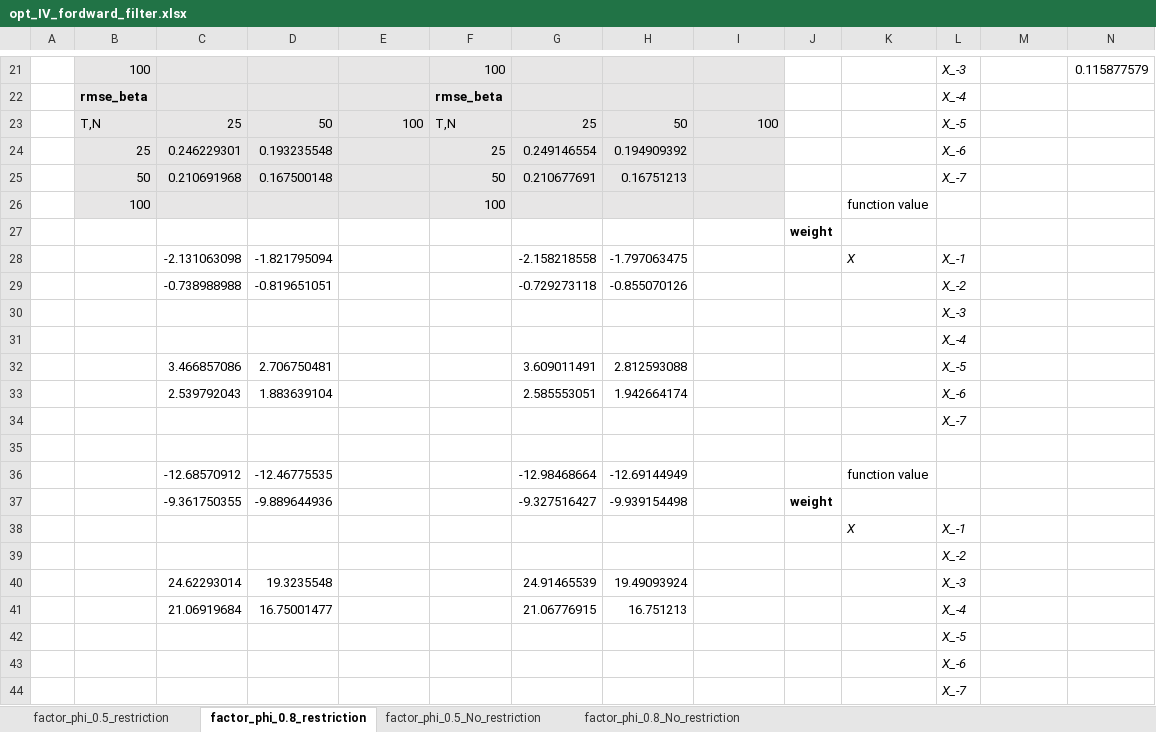
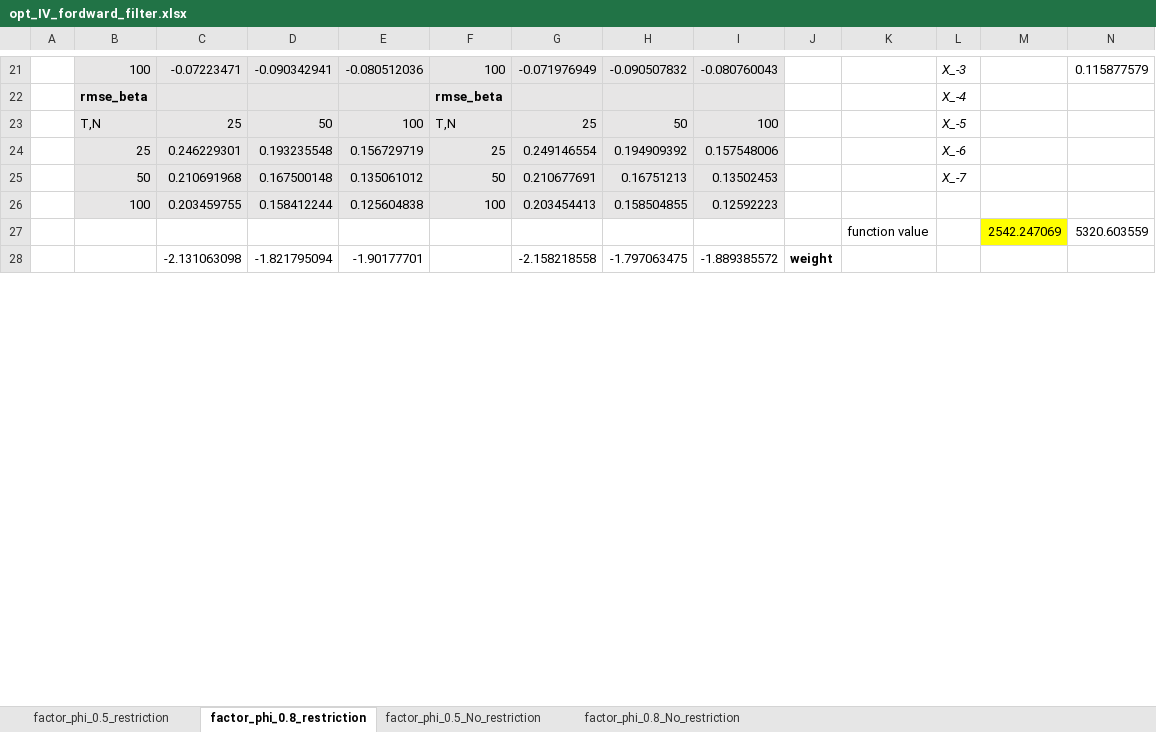
Before and after one commit to yc1489/Dynamic-Linear-Models-for-Heterogenous-Panels, an Excel workbook: MC_code/opt_IV_fordward_filter.xlsx, sheet factor_phi_0.8_restriction, drawn as a sheet; only a part is shown, gaps mark what is left out; values as stored, in another font and other column widths than the file's, no borders; removed rows and columns are numbered as before the commit, all else as after; rows hold the shown columns only; the diff covers the shown part only; the diff names each change by its address in the sheet, - before the commit and + after, or states it on an @@ line.

```diff
--- a/MC_code/opt_IV_fordward_filter.xlsx (sheet factor_phi_0.8_restriction)
+++ b/MC_code/opt_IV_fordward_filter.xlsx (sheet factor_phi_0.8_restriction)
-C21: (empty)
+C21: -0.07223471
-D21: (empty)
+D21: -0.090342941
-E21: (empty)
+E21: -0.080512036
-G21: (empty)
+G21: -0.071976949
-H21: (empty)
+H21: -0.090507832
-I21: (empty)
+I21: -0.080760043
-E24: (empty)
+E24: 0.156729719
-I24: (empty)
+I24: 0.157548006
-E25: (empty)
+E25: 0.135061012
-I25: (empty)
+I25: 0.13502453
-row 26:  | 100 |  |  |  | 100 |  |  |  |  | function value
-row 27:  |  |  |  |  |  |  |  |  | weight
-row 28:  |  | -2.131063098 | -1.821795094 |  |  | -2.158218558 | -1.797063475 |  |  | X | X_-1
-row 29:  |  | -0.738988988 | -0.819651051 |  |  | -0.729273118 | -0.855070126 |  |  |  | X_-2
-row 30:  |  |  |  |  |  |  |  |  |  |  | X_-3
-row 31:  |  |  |  |  |  |  |  |  |  |  | X_-4
-row 32:  |  | 3.466857086 | 2.706750481 |  |  | 3.609011491 | 2.812593088 |  |  |  | X_-5
-row 33:  |  | 2.539792043 | 1.883639104 |  |  | 2.585553051 | 1.942664174 |  |  |  | X_-6
-row 34:  |  |  |  |  |  |  |  |  |  |  | X_-7
-row 35: (empty)
-row 36:  |  | -12.68570912 | -12.46775535 |  |  | -12.98468664 | -12.69144949 |  |  | function value
-row 37:  |  | -9.361750355 | -9.889644936 |  |  | -9.327516427 | -9.939154498 |  | weight
-row 38:  |  |  |  |  |  |  |  |  |  | X | X_-1
-row 39:  |  |  |  |  |  |  |  |  |  |  | X_-2
-row 40:  |  | 24.62293014 | 19.3235548 |  |  | 24.91465539 | 19.49093924 |  |  |  | X_-3
-row 41:  |  | 21.06919684 | 16.75001477 |  |  | 21.06776915 | 16.751213 |  |  |  | X_-4
-row 42:  |  |  |  |  |  |  |  |  |  |  | X_-5
-row 43:  |  |  |  |  |  |  |  |  |  |  | X_-6
-row 44:  |  |  |  |  |  |  |  |  |  |  | X_-7
+row 26:  | 100 | 0.203459755 | 0.158412244 | 0.125604838 | 100 | 0.203454413 | 0.158504855 | 0.12592223
+row 27:  |  |  |  |  |  |  |  |  |  | function value |  | 2542.247069 | 5320.603559
+row 28:  |  | -2.131063098 | -1.821795094 | -1.90177701 |  | -2.158218558 | -1.797063475 | -1.889385572 | weight
```
Also changed, not shown: 25 added rows, 8 removed rows and 27 edited cells elsewhere in this sheet, sheet factor_phi_0.8_No_restriction.
